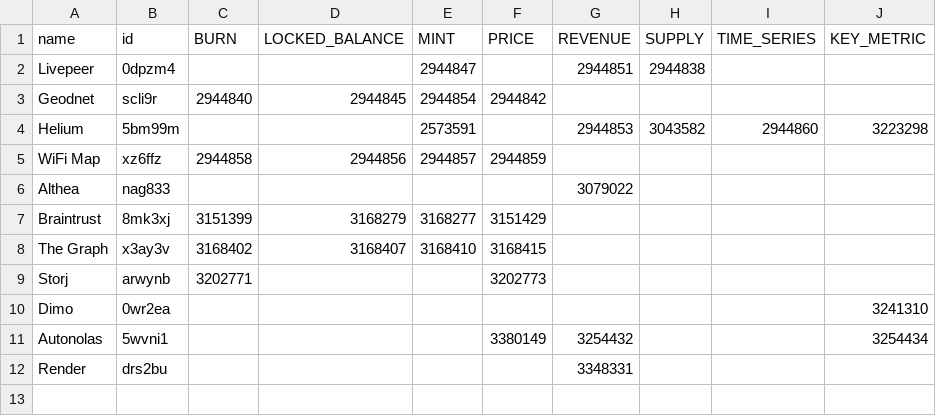
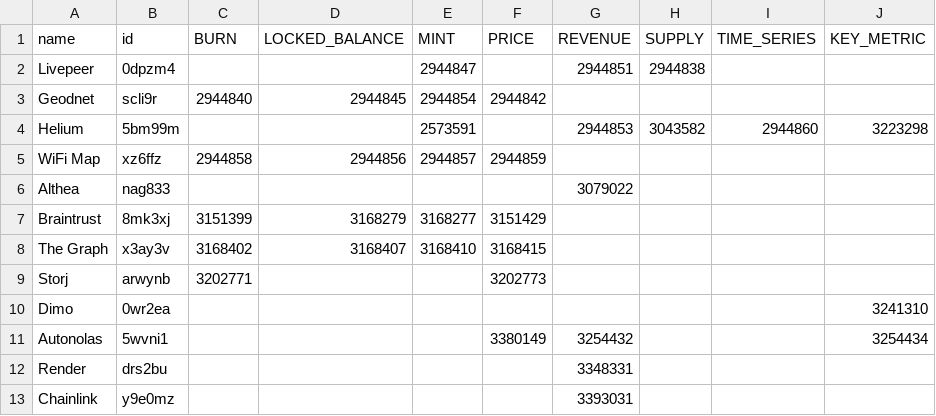
Before and after one commit to ev3-team/adapters, a CSV file: scripts/data/DePIN-Projects-Dune.csv, drawn as a sheet; the diff names each change by its address in the sheet, - before the commit and + after, or states it on an @@ line.

Commit message:
add chainlink dune query, update projects with csv

```diff
--- a/scripts/data/DePIN-Projects-Dune.csv
+++ b/scripts/data/DePIN-Projects-Dune.csv
+row 13: Chainlink | y9e0mz |  |  |  |  | 3393031
```
Also changed, not shown: 36 other files.
